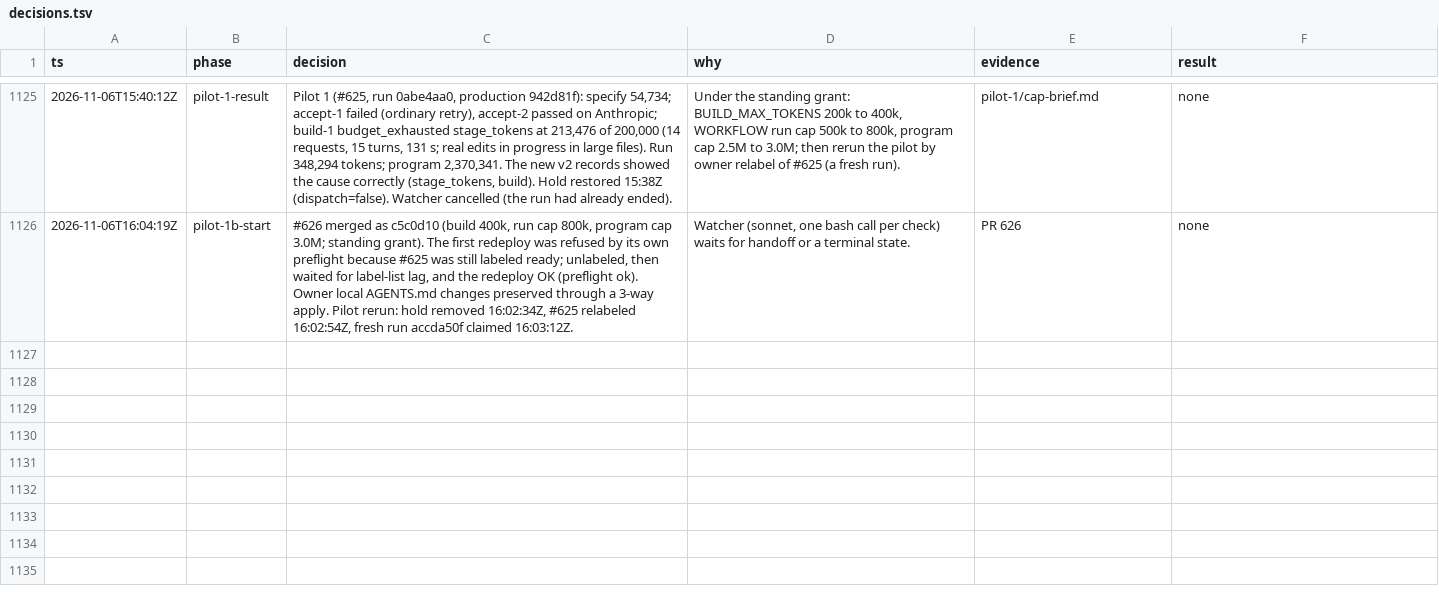
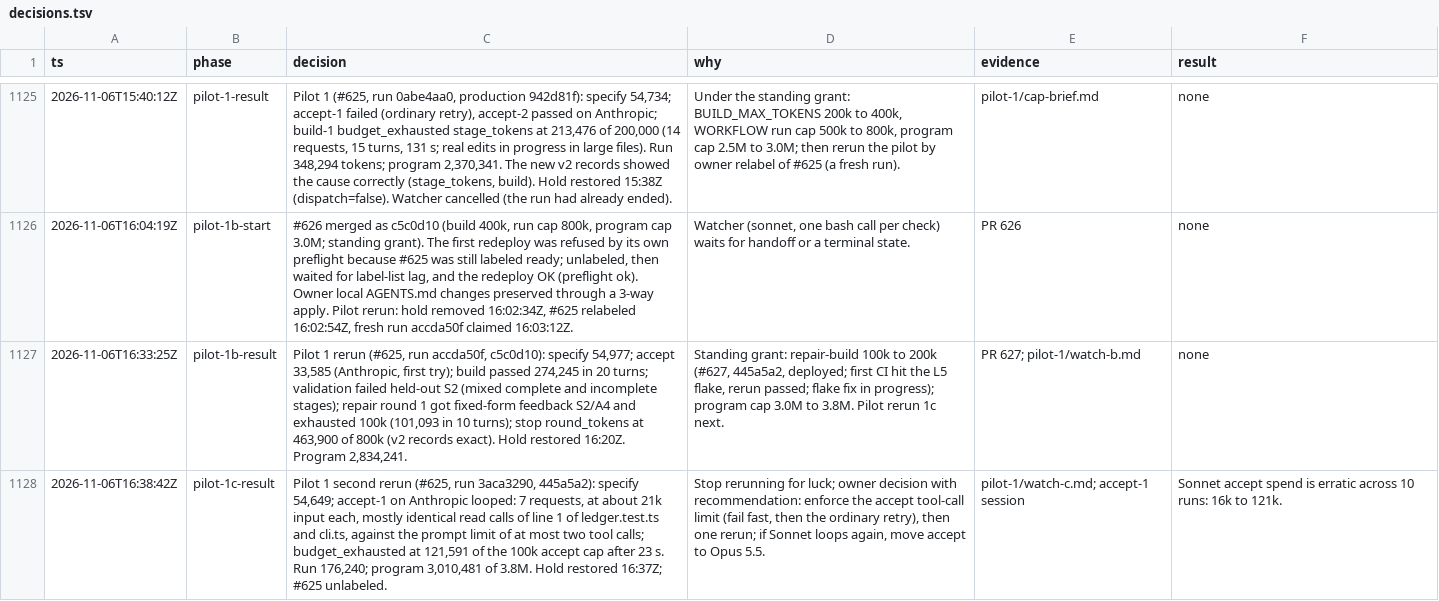
Before and after one commit to giuseppecrj/pi-herdr-factorio, a TSV file: docs/decisions.tsv, drawn as a sheet; only a part is shown, gaps mark what is left out; the diff names each change by its address in the sheet, - before the commit and + after, or states it on an @@ line.

Commit message:
feat(workflow): run accept on anthropic/claude-opus-5-5 (owner, 2026-11-06) (#629)

```diff
--- a/docs/decisions.tsv
+++ b/docs/decisions.tsv
+row 1127: 2026-11-06T16:33:25Z | pilot-1b-result | Pilot 1 rerun (#625, run accda50f, c5c0d10): specify 54,977; accept 33,585 (Anthropic, first try); build passed 274,245 in 20 turns; validation failed held-out S2 (mixed complete and incomplete stages); repair round 1 got fixed-form feedback S2/A4 and exhausted 100k (101,093 in 10 turns); stop round_tokens at 463,900 of 800k (v2 records exact). Hold restored 16:20Z. Program 2,834,241. | Standing grant: repair-build 100k to 200k (#627, 445a5a2, deployed; first CI hit the L5 flake, rerun passed; flake fix in progress); program cap 3.0M to 3.8M. Pilot rerun 1c next. | PR 627; pilot-1/watch-b.md | none
+row 1128: 2026-11-06T16:38:42Z | pilot-1c-result | Pilot 1 second rerun (#625, run 3aca3290, 445a5a2): specify 54,649; accept-1 on Anthropic looped: 7 requests, at about 21k input each, mostly identical read calls of line 1 of ledger.test.ts and cli.ts, against the prompt limit of at most two tool calls; budget_exhausted at 121,591 of the 100k accept cap after 23 s. Run 176,240; program 3,010,481 of 3.8M. Hold restored 16:37Z; #625 unlabeled. | Stop rerunning for luck; owner decision with recommendation: enforce the accept tool-call limit (fail fast, then the ordinary retry), then one rerun; if Sonnet loops again, move accept to Opus 5.5. | pilot-1/watch-c.md; accept-1 session | Sonnet accept spend is erratic across 10 runs: 16k to 121k.
```
Also changed, not shown: 4 other files.
